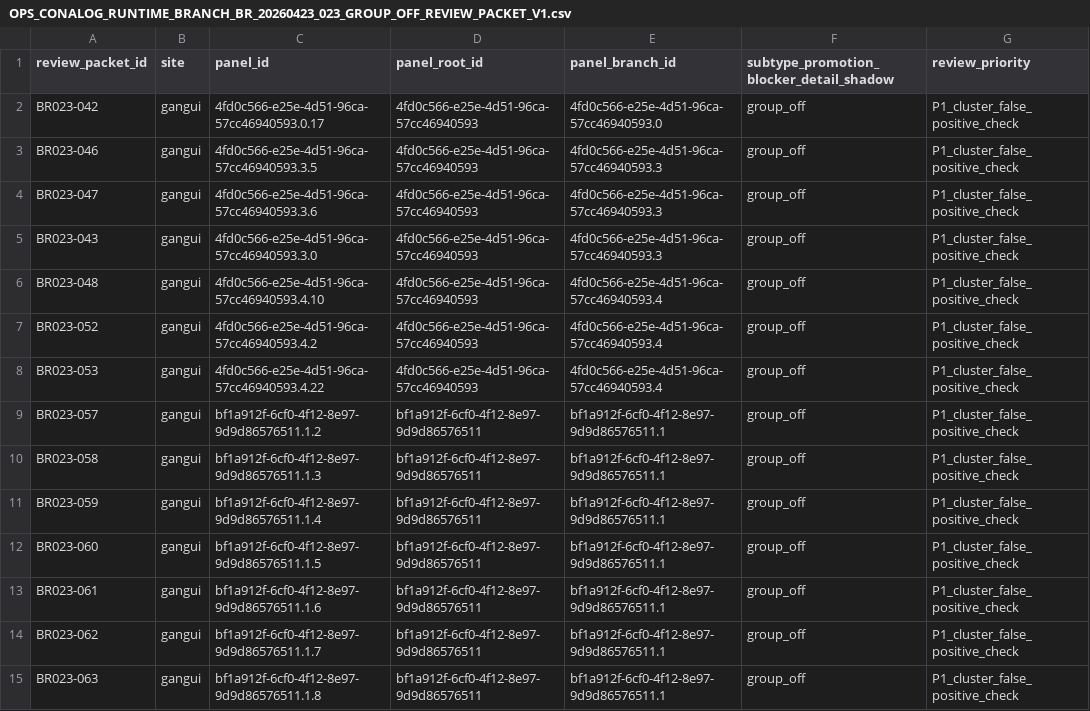
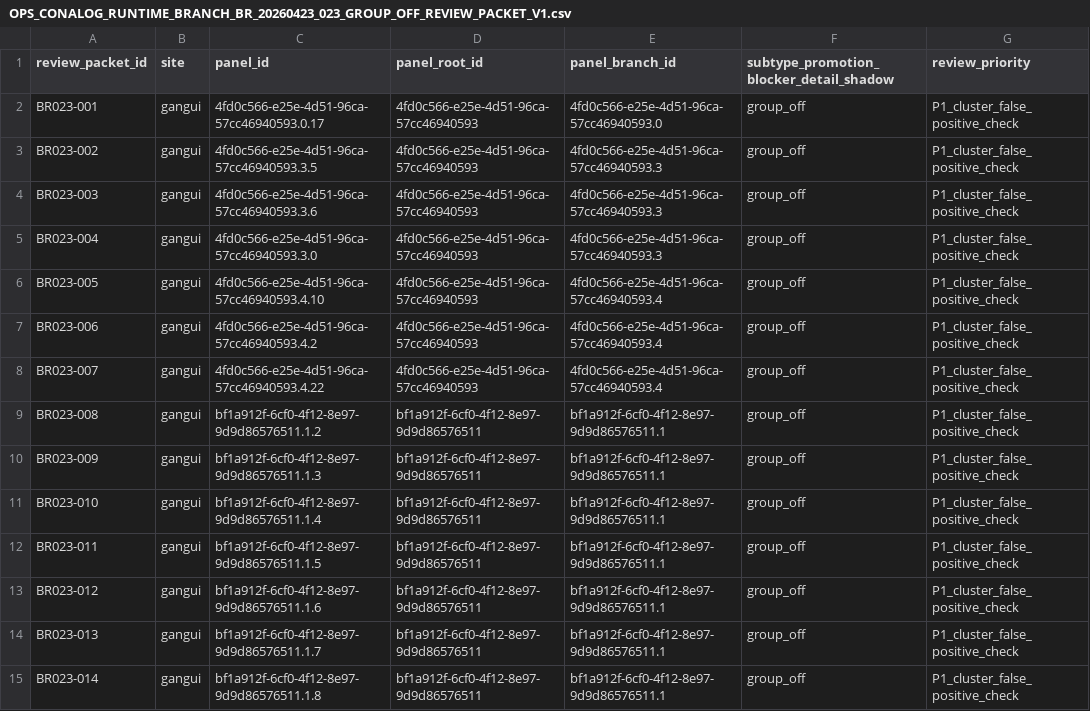
Before and after one commit to SongMinJun1/pvdiag, a CSV file: docs/OPS_CONALOG_RUNTIME_BRANCH_BR_20260423_023_GROUP_OFF_REVIEW_PACKET_V1.csv, drawn as a sheet; only a part is shown; the diff covers the shown part only; the diff names each change by its address in the sheet, - before the commit and + after, or states it on an @@ line.

```diff
--- a/docs/OPS_CONALOG_RUNTIME_BRANCH_BR_20260423_023_GROUP_OFF_REVIEW_PACKET_V1.csv
+++ b/docs/OPS_CONALOG_RUNTIME_BRANCH_BR_20260423_023_GROUP_OFF_REVIEW_PACKET_V1.csv
-A2 (review_packet_id): BR023-042
+A2 (review_packet_id): BR023-001
-A3 (review_packet_id): BR023-046
+A3 (review_packet_id): BR023-002
-A4 (review_packet_id): BR023-047
+A4 (review_packet_id): BR023-003
-A5 (review_packet_id): BR023-043
+A5 (review_packet_id): BR023-004
-A6 (review_packet_id): BR023-048
+A6 (review_packet_id): BR023-005
-A7 (review_packet_id): BR023-052
+A7 (review_packet_id): BR023-006
-A8 (review_packet_id): BR023-053
+A8 (review_packet_id): BR023-007
-A9 (review_packet_id): BR023-057
+A9 (review_packet_id): BR023-008
-A10 (review_packet_id): BR023-058
+A10 (review_packet_id): BR023-009
-A11 (review_packet_id): BR023-059
+A11 (review_packet_id): BR023-010
-A12 (review_packet_id): BR023-060
+A12 (review_packet_id): BR023-011
-A13 (review_packet_id): BR023-061
+A13 (review_packet_id): BR023-012
-A14 (review_packet_id): BR023-062
+A14 (review_packet_id): BR023-013
-A15 (review_packet_id): BR023-063
+A15 (review_packet_id): BR023-014
```
Also changed, not shown: 14 edited cells elsewhere in this file, docs/OPS_CONALOG_RUNTIME_BRANCH_BR_20260423_023_BLOCKER_DETAIL_REVIEW_PACKET_V1.csv, docs/OPS_CONALOG_RUNTIME_BRANCH_BR_20260423_023_STRICT_TRIGGER_PROXIMAL_REVIEW_PACKET_V1.csv, 4 other files.
